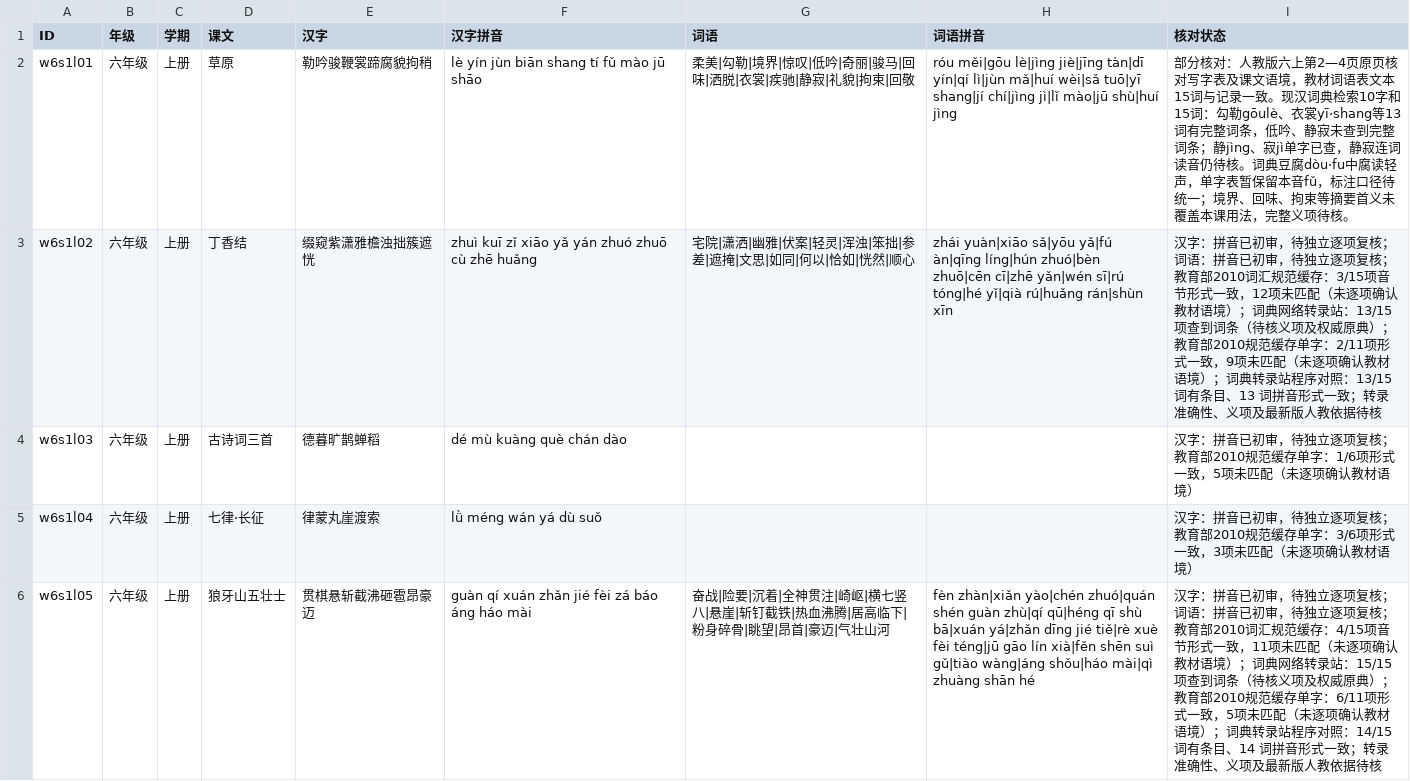
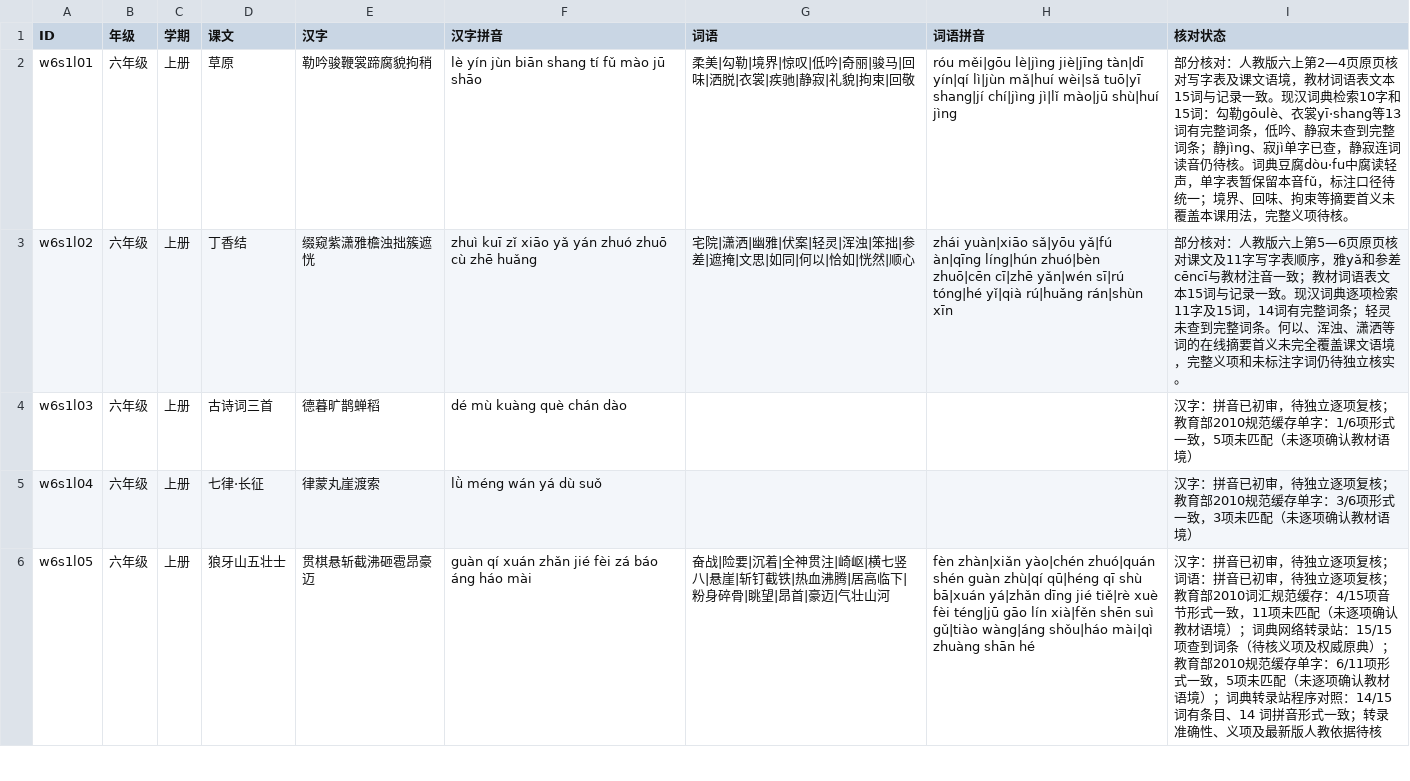
Before and after one commit to meta-learning-lab/rijiyuelei, a CSV file: dist/words.csv, drawn as a sheet; only a part is shown.

Commit message:
Review lilac lesson vocabulary

```diff
--- a/dist/words.csv
+++ b/dist/words.csv
@@ -2,3 +2,3 @@ ID,年级,学期,课文,汉字,汉字拼音,词语,词语拼音,核对状态
 w6s1l01,六年级,上册,草原,勒吟骏鞭裳蹄腐貌拘稍,lè yín jùn biān shang tí fǔ mào jū shāo,柔美|勾勒|境界|惊叹|低吟|奇丽|骏马|回味|洒脱|衣裳|疾驰|静寂|礼貌|拘束|回敬,róu měi|gōu lè|jìng jiè|jīng tàn|dī yín|qí lì|jùn mǎ|huí wèi|sǎ tuō|yī shang|jí chí|jìng jì|lǐ mào|jū shù|huí jìng,部分核对：人教版六上第2—4页原页核对写字表及课文语境，教材词语表文本15词与记录一致。现汉词典检索10字和15词：勾勒gōulè、衣裳yī·shang等13词有完整词条，低吟、静寂未查到完整词条；静jìng、寂jì单字已查，静寂连词读音仍待核。词典豆腐dòu·fu中腐读轻声，单字表暂保留本音fǔ，标注口径待统一；境界、回味、拘束等摘要首义未覆盖本课用法，完整义项待核。
-w6s1l02,六年级,上册,丁香结,缀窥紫潇雅檐浊拙簇遮恍,zhuì kuī zǐ xiāo yǎ yán zhuó zhuō cù zhē huǎng,宅院|潇洒|幽雅|伏案|轻灵|浑浊|笨拙|参差|遮掩|文思|如同|何以|恰如|恍然|顺心,zhái yuàn|xiāo sǎ|yōu yǎ|fú àn|qīng líng|hún zhuó|bèn zhuō|cēn cī|zhē yǎn|wén sī|rú tóng|hé yǐ|qià rú|huǎng rán|shùn xīn,汉字：拼音已初审，待独立逐项复核；词语：拼音已初审，待独立逐项复核；教育部2010词汇规范缓存：3/15项音节形式一致，12项未匹配（未逐项确认教材语境）；词典网络转录站：13/15项查到词条（待核义项及权威原典）；教育部2010规范缓存单字：2/11项形式一致，9项未匹配（未逐项确认教材语境）；词典转录站程序对照：13/15 词有条目、13 词拼音形式一致；转录准确性、义项及最新版人教依据待核
+w6s1l02,六年级,上册,丁香结,缀窥紫潇雅檐浊拙簇遮恍,zhuì kuī zǐ xiāo yǎ yán zhuó zhuō cù zhē huǎng,宅院|潇洒|幽雅|伏案|轻灵|浑浊|笨拙|参差|遮掩|文思|如同|何以|恰如|恍然|顺心,zhái yuàn|xiāo sǎ|yōu yǎ|fú àn|qīng líng|hún zhuó|bèn zhuō|cēn cī|zhē yǎn|wén sī|rú tóng|hé yǐ|qià rú|huǎng rán|shùn xīn,部分核对：人教版六上第5—6页原页核对课文及11字写字表顺序，雅yǎ和参差cēncī与教材注音一致；教材词语表文本15词与记录一致。现汉词典逐项检索11字及15词，14词有完整词条；轻灵未查到完整词条。何以、浑浊、潇洒等词的在线摘要首义未完全覆盖课文语境，完整义项和未标注字词仍待独立核实。
 w6s1l03,六年级,上册,古诗词三首,德暮旷鹊蝉稻,dé mù kuàng què chán dào,,,汉字：拼音已初审，待独立逐项复核；教育部2010规范缓存单字：1/6项形式一致，5项未匹配（未逐项确认教材语境）
```
